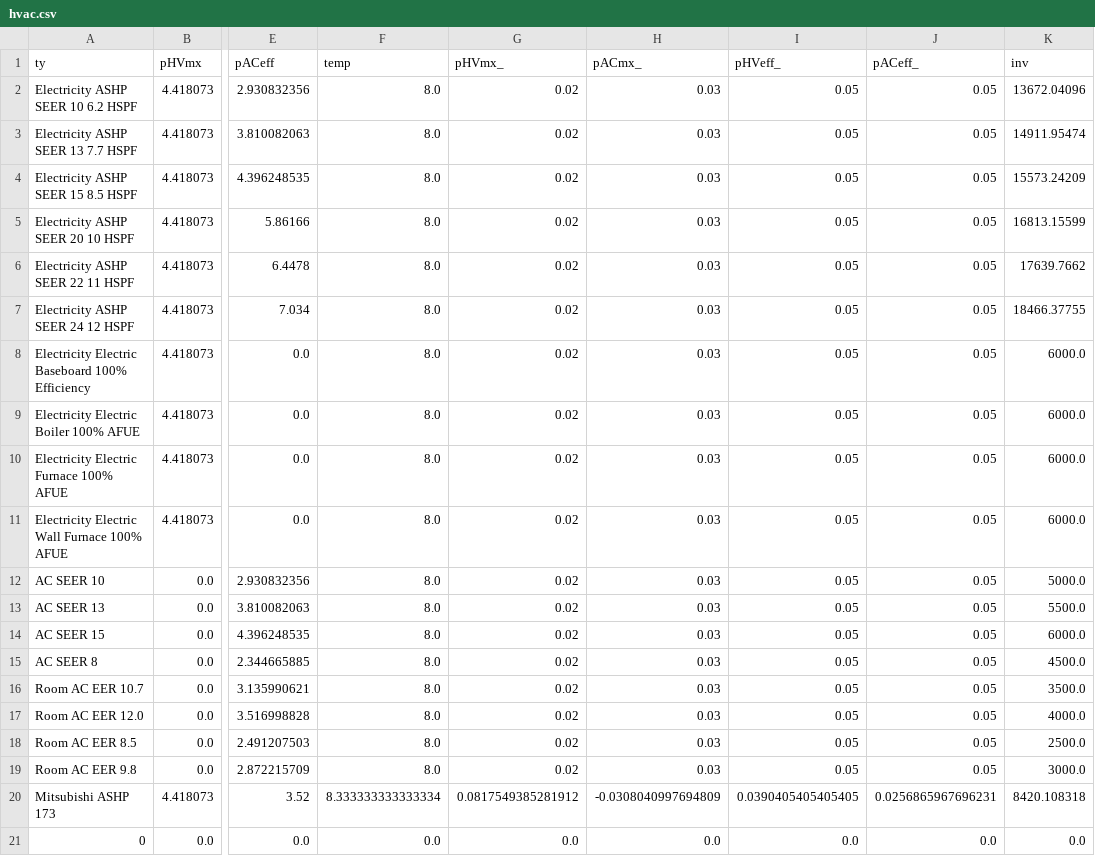
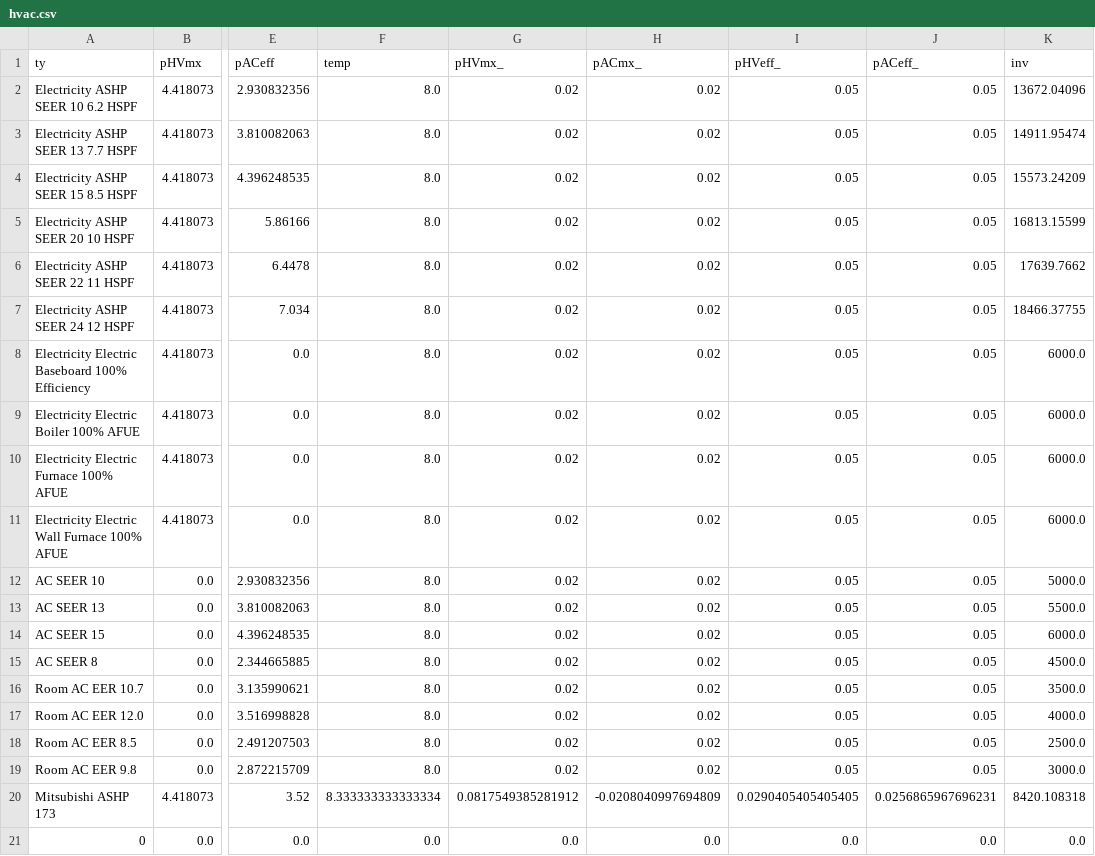
Before and after one commit to pduenas/decarb, a CSV file: in/hvac.csv, drawn as a sheet; only a part is shown, gaps mark what is left out; the diff names each change by its address in the sheet, - before the commit and + after, or states it on an @@ line.

```diff
--- a/in/hvac.csv
+++ b/in/hvac.csv
-H2:H19 (pACmx_): 0.03
+H2:H19 (pACmx_): 0.02
-H20 (pACmx_): -0.0308040997694809
+H20 (pACmx_): -0.0208040997694809
-I20 (pHVeff_): 0.0390405405405405
+I20 (pHVeff_): 0.0290405405405405
```
Also changed, not shown: balance.csv, 5 other files.
